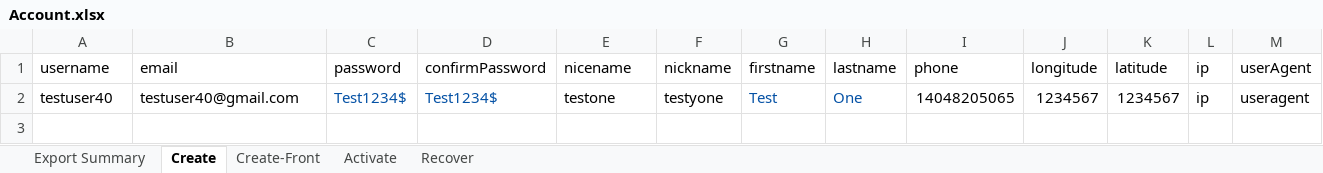
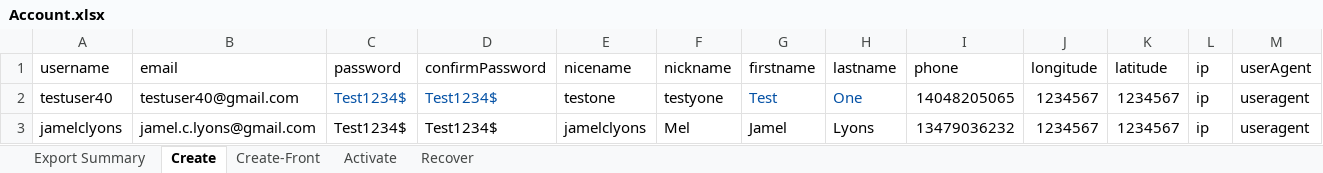
Before and after one commit to the7ofdiamonds/testing-orb-gateway, an Excel workbook: data/Account.xlsx, sheet Create, drawn as a sheet; values as stored, in another font and other column widths than the file's, no borders; the diff names each change by its address in the sheet, - before the commit and + after, or states it on an @@ line.

```diff
--- a/data/Account.xlsx (sheet Create)
+++ b/data/Account.xlsx (sheet Create)
+row 3: jamelclyons | jamel.c.lyons@gmail.com | Test1234$ | Test1234$ | jamelclyons | Mel | Jamel | Lyons | 13479036232 | 1234567 | 1234567 | ip | useragent
```
Also changed, not shown: sheet Create-Front, data/Change.xlsx, 3 other files.
